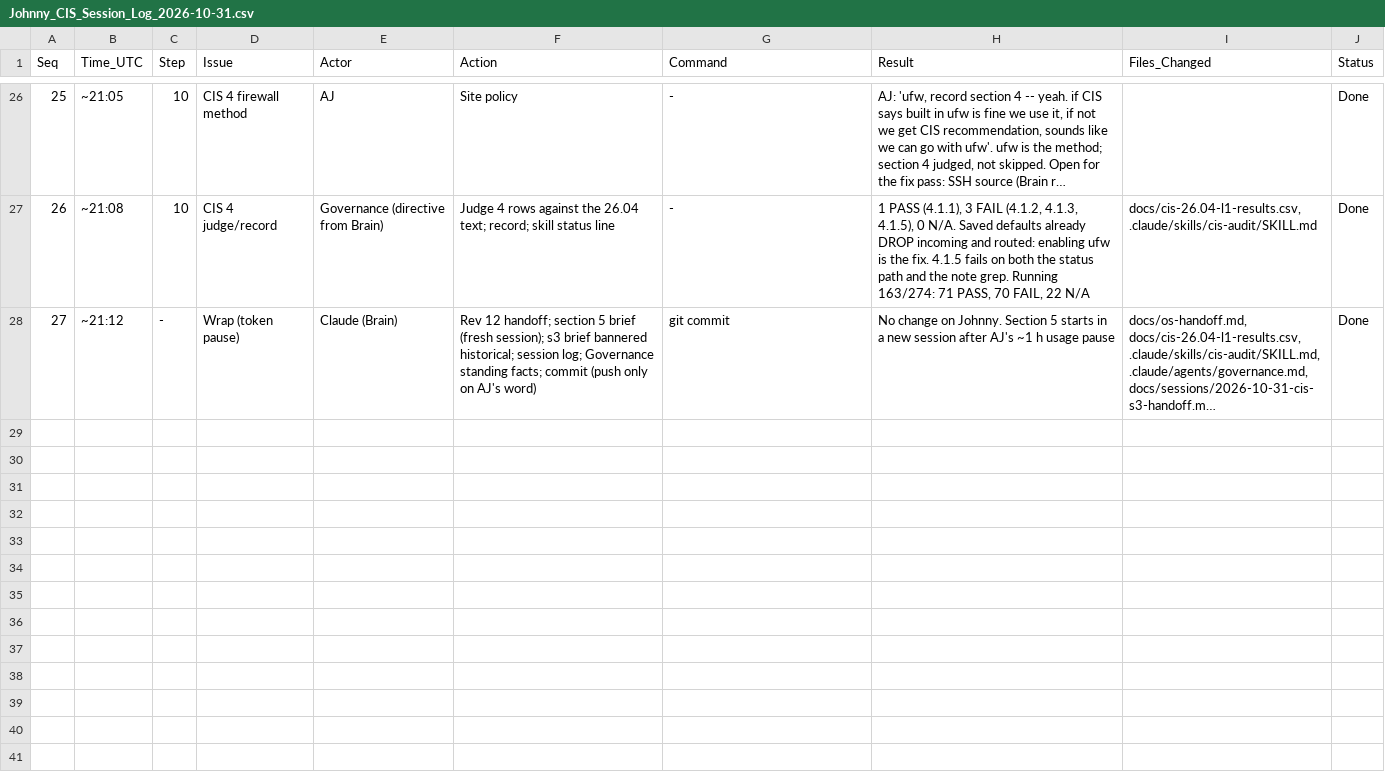
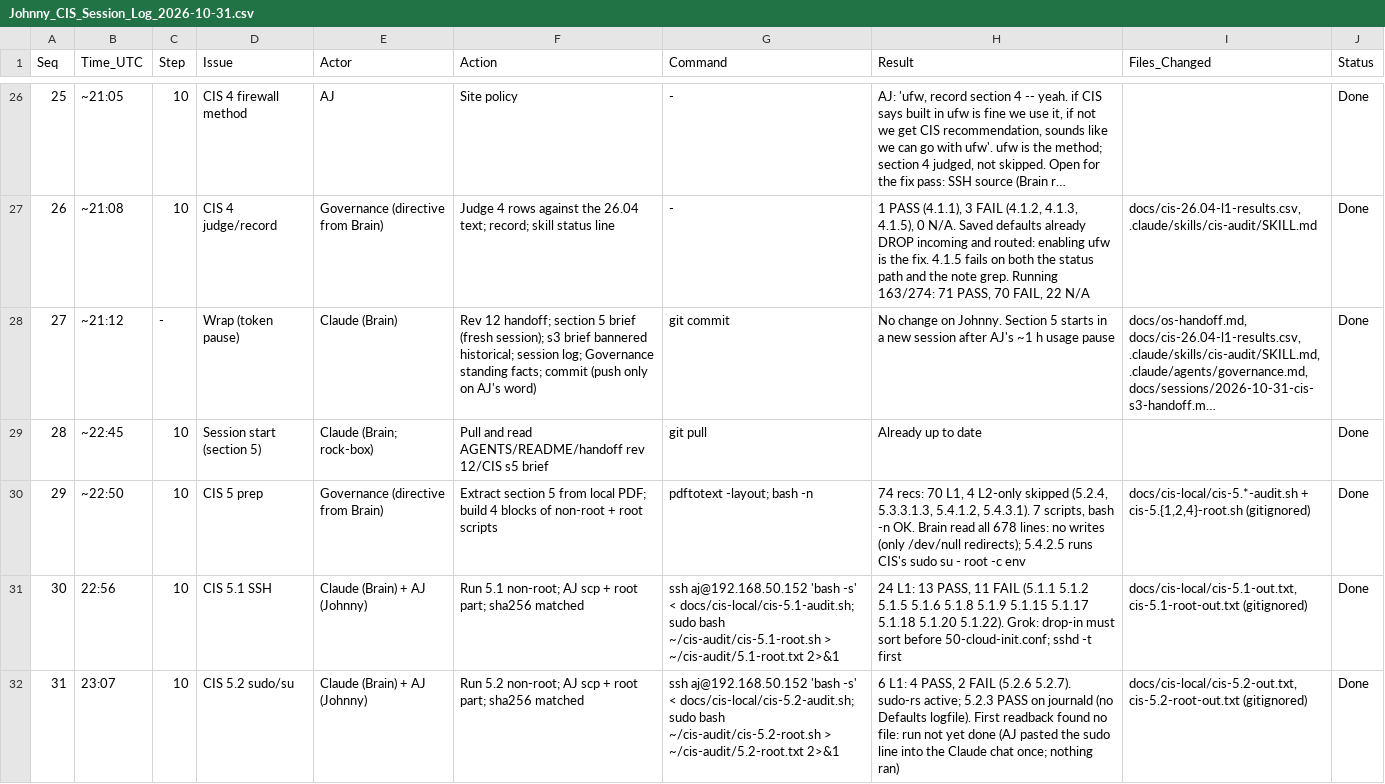
Before and after one commit to ajeswint/strix-halo-johnny, a CSV file: docs/sessions/Johnny_CIS_Session_Log_2026-10-31.csv, drawn as a sheet; only a part is shown, gaps mark what is left out; long unchanged cells end in …; the diff covers the shown part only; the diff names each change by its address in the sheet, - before the commit and + after, or states it on an @@ line.

```diff
--- a/docs/sessions/Johnny_CIS_Session_Log_2026-10-31.csv
+++ b/docs/sessions/Johnny_CIS_Session_Log_2026-10-31.csv
+row 29: 28 | ~22:45 | 10 | Session start (section 5) | Claude (Brain; rock-box) | Pull and read AGENTS/README/handoff rev 12/CIS s5 brief | git pull | Already up to date |  | Done
+row 30: 29 | ~22:50 | 10 | CIS 5 prep | Governance (directive from Brain) | Extract section 5 from local PDF; build 4 blocks of non-root + root scripts | pdftotext -layout; bash -n | 74 recs: 70 L1, 4 L2-only skipped (5.2.4, 5.3.3.1.3, 5.4.1.2, 5.4.3.1). 7 scripts, bash -n OK. Brain read all 678 lines: no writes (only /dev/null redirects); 5.4.2.5 runs CIS's sudo su - root -c env | docs/cis-local/cis-5.*-audit.sh + cis-5.{1,2,4}-root.sh (gitignored) | Done
+row 31: 30 | 22:56 | 10 | CIS 5.1 SSH | Claude (Brain) + AJ (Johnny) | Run 5.1 non-root; AJ scp + root part; sha256 matched | ssh aj@192.168.50.152 'bash -s' < docs/cis-local/cis-5.1-audit.sh; sudo bash ~/cis-audit/cis-5.1-root.sh > ~/cis-audit/5.1-root.txt 2>&1 | 24 L1: 13 PASS, 11 FAIL (5.1.1 5.1.2 5.1.5 5.1.6 5.1.8 5.1.9 5.1.15 5.1.17 5.1.18 5.1.20 5.1.22). Grok: drop-in must sort before 50-cloud-init.conf; sshd -t first | docs/cis-local/cis-5.1-out.txt, cis-5.1-root-out.txt (gitignored) | Done
+row 32: 31 | 23:07 | 10 | CIS 5.2 sudo/su | Claude (Brain) + AJ (Johnny) | Run 5.2 non-root; AJ scp + root part; sha256 matched | ssh aj@192.168.50.152 'bash -s' < docs/cis-local/cis-5.2-audit.sh; sudo bash ~/cis-audit/cis-5.2-root.sh > ~/cis-audit/5.2-root.txt 2>&1 | 6 L1: 4 PASS, 2 FAIL (5.2.6 5.2.7). sudo-rs active; 5.2.3 PASS on journald (no Defaults logfile). First readback found no file: run not yet done (AJ pasted the sudo line into the Claude chat once; nothing ran) | docs/cis-local/cis-5.2-out.txt, cis-5.2-root-out.txt (gitignored) | Done
```
Also changed, not shown: 4 added rows elsewhere in this file, 4 other files.
